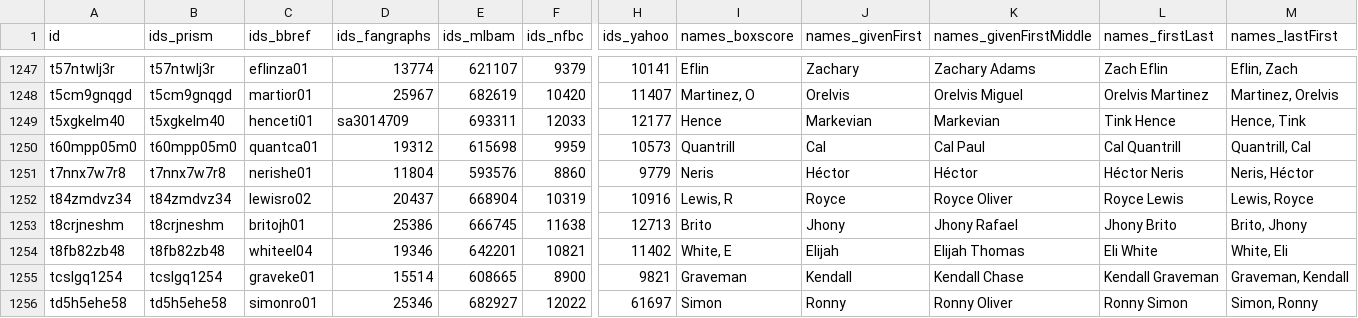
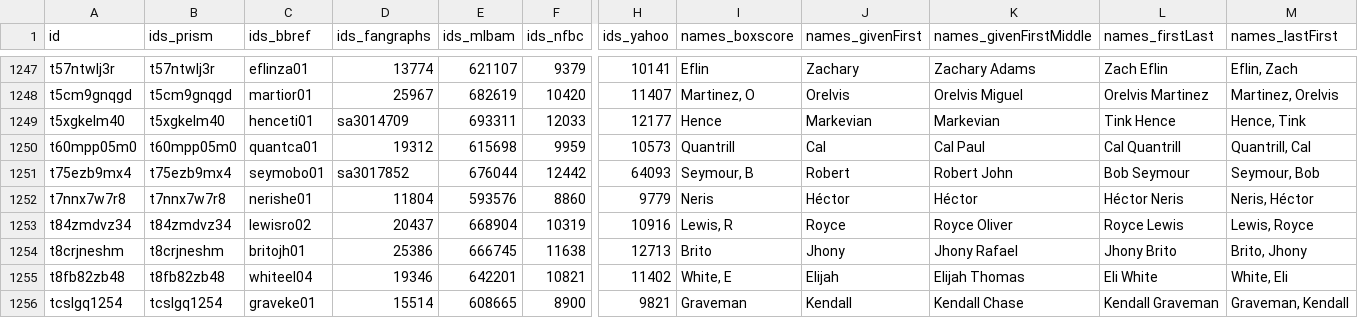
Before and after one commit to StatsVine/prism-registry, a CSV file: exports/mlb/players_mlb_profile/players_mlb_profile.csv, drawn as a sheet; only a part is shown, gaps mark what is left out; the shorter side is filled out with more unchanged rows; rows hold the shown columns only; the diff names each change by its address in the sheet, - before the commit and + after, or states it on an @@ line.

```diff
--- a/exports/mlb/players_mlb_profile/players_mlb_profile.csv
+++ b/exports/mlb/players_mlb_profile/players_mlb_profile.csv
+row 1251: t75ezb9mx4 | t75ezb9mx4 | seymobo01 | sa3017852 | 676044 | 12442 | 64093 | Seymour, B | Robert | Robert John | Bob Seymour | Seymour, Bob
```
Also changed, not shown: exports/mlb/player_ids/player_ids.csv, exports/mlb/players_mlb_roster/players_mlb_roster.csv, 42 other files.
